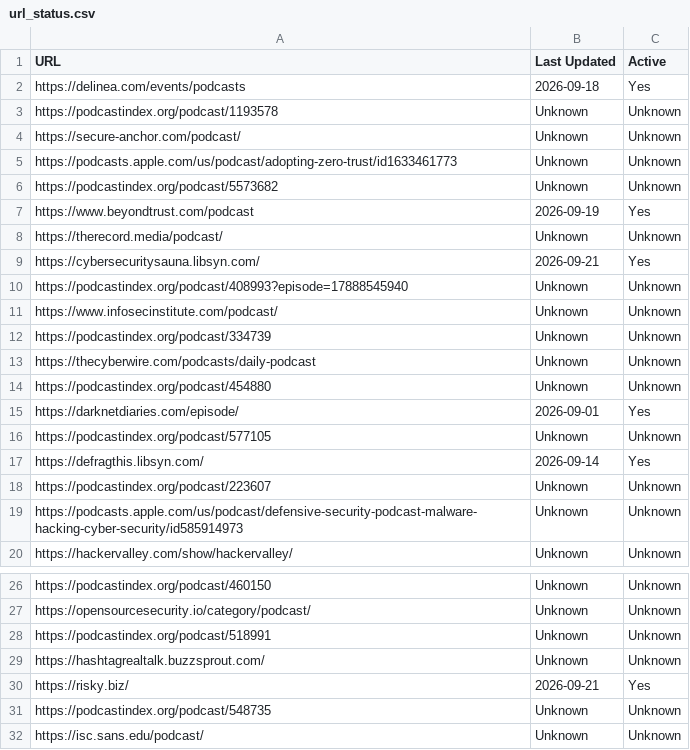
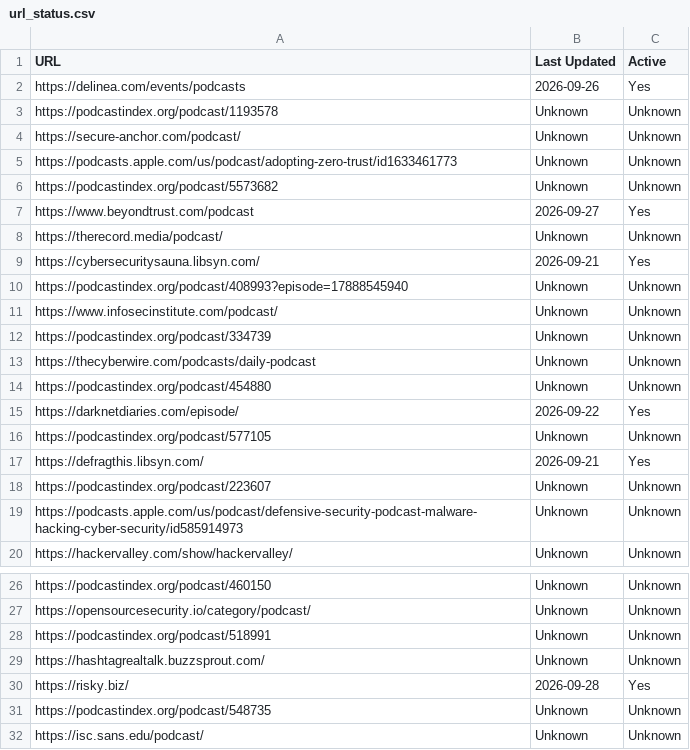
Before and after one commit to jjesse/security_podcasts, a CSV file: url_status.csv, drawn as a sheet; only a part is shown, gaps mark what is left out.

```diff
--- a/url_status.csv
+++ b/url_status.csv
@@ -1,3 +1,3 @@
 URL,Last Updated,Active
-https://delinea.com/events/podcasts,2026-09-18,Yes
+https://delinea.com/events/podcasts,2026-09-26,Yes
 https://podcastindex.org/podcast/1193578,Unknown,Unknown
@@ -6,3 +6,3 @@ https://podcasts.apple.com/us/podcast/adopting-zero-trust/id1633461773,Unknown,U
 https://podcastindex.org/podcast/5573682,Unknown,Unknown
-https://www.beyondtrust.com/podcast,2026-09-19,Yes
+https://www.beyondtrust.com/podcast,2026-09-27,Yes
 https://therecord.media/podcast/,Unknown,Unknown
@@ -14,5 +14,5 @@ https://thecyberwire.com/podcasts/daily-podcast,Unknown,Unknown
 https://podcastindex.org/podcast/454880,Unknown,Unknown
-https://darknetdiaries.com/episode/,2026-09-01,Yes
+https://darknetdiaries.com/episode/,2026-09-22,Yes
 https://podcastindex.org/podcast/577105,Unknown,Unknown
-https://defragthis.libsyn.com/,2026-09-14,Yes
+https://defragthis.libsyn.com/,2026-09-21,Yes
 https://podcastindex.org/podcast/223607,Unknown,Unknown
@@ -29,3 +29,3 @@ https://podcastindex.org/podcast/518991,Unknown,Unknown
 https://hashtagrealtalk.buzzsprout.com/,Unknown,Unknown
-https://risky.biz/,2026-09-21,Yes
+https://risky.biz/,2026-09-28,Yes
 https://podcastindex.org/podcast/548735,Unknown,Unknown
```
Also changed, not shown: podcast_update.csv.
